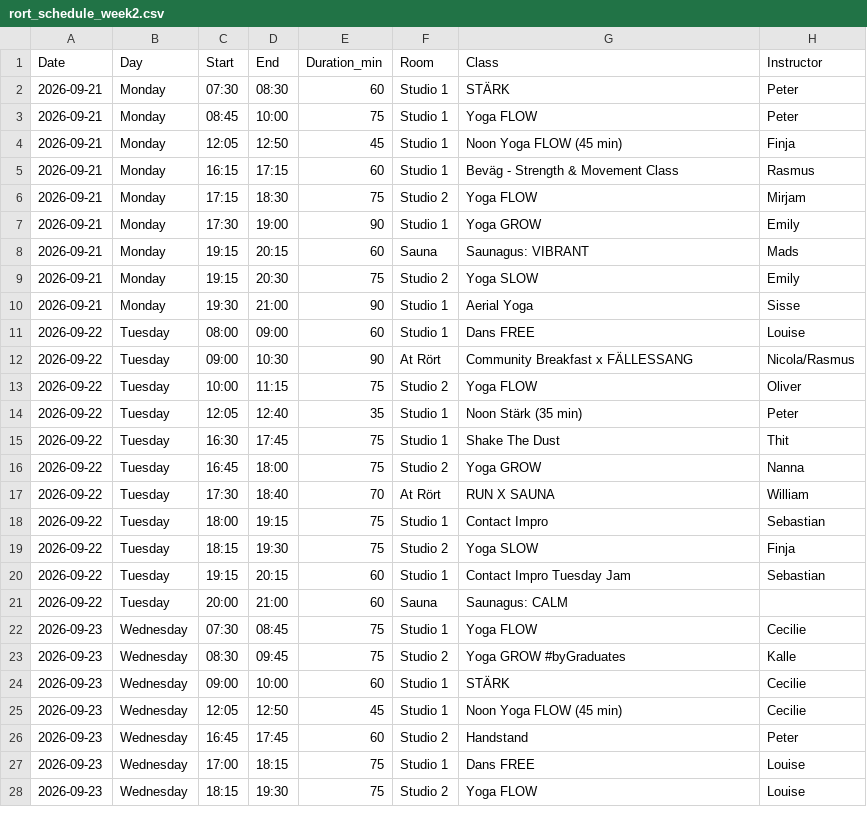
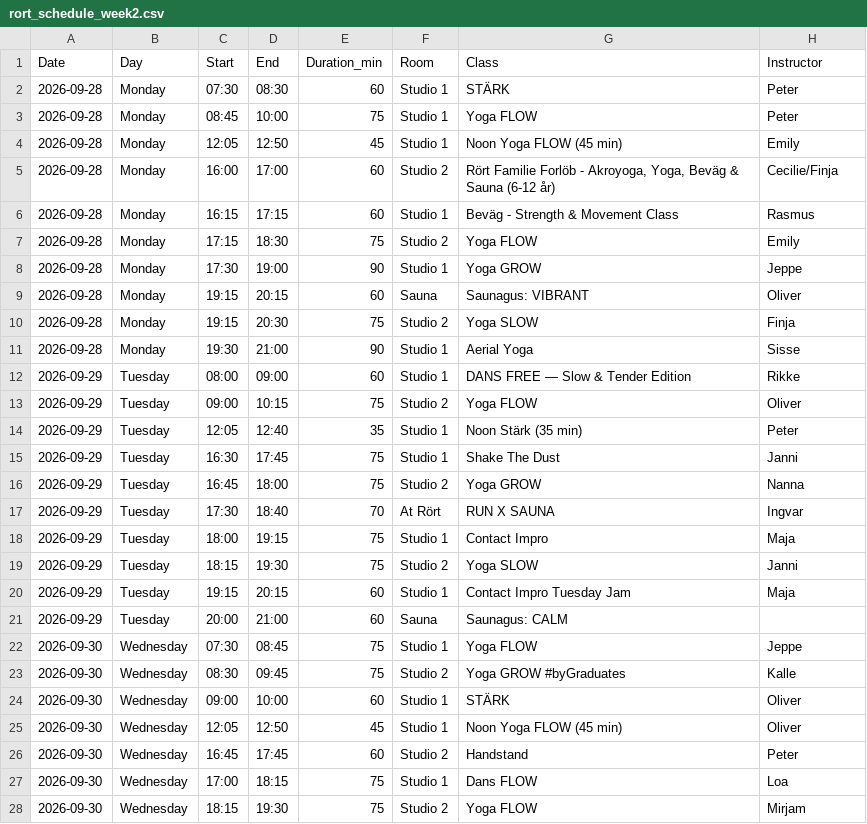
Before and after one commit to FreddyAngelo/rort-calendar, a CSV file: data/rort_schedule_week2.csv, drawn as a sheet; only a part is shown; the diff covers the shown part only.

```diff
--- a/data/rort_schedule_week2.csv
+++ b/data/rort_schedule_week2.csv
@@ -1,28 +1,28 @@
 Date,Day,Start,End,Duration_min,Room,Class,Instructor
-2026-09-21,Monday,07:30,08:30,60,Studio 1,STÄRK,Peter
-2026-09-21,Monday,08:45,10:00,75,Studio 1,Yoga FLOW,Peter
-2026-09-21,Monday,12:05,12:50,45,Studio 1,Noon Yoga FLOW (45 min),Finja
-2026-09-21,Monday,16:15,17:15,60,Studio 1,Beväg - Strength & Movement Class,Rasmus
-2026-09-21,Monday,17:15,18:30,75,Studio 2,Yoga FLOW,Mirjam
-2026-09-21,Monday,17:30,19:00,90,Studio 1,Yoga GROW,Emily
-2026-09-21,Monday,19:15,20:15,60,Sauna,Saunagus: VIBRANT,Mads
-2026-09-21,Monday,19:15,20:30,75,Studio 2,Yoga SLOW,Emily
-2026-09-21,Monday,19:30,21:00,90,Studio 1,Aerial Yoga,Sisse
-2026-09-22,Tuesday,08:00,09:00,60,Studio 1,Dans FREE,Louise
-2026-09-22,Tuesday,09:00,10:30,90,At Rört,Community Breakfast x FÄLLESSANG,Nicola/Rasmus
-2026-09-22,Tuesday,10:00,11:15,75,Studio 2,Yoga FLOW,Oliver
-2026-09-22,Tuesday,12:05,12:40,35,Studio 1,Noon Stärk (35 min),Peter
-2026-09-22,Tuesday,16:30,17:45,75,Studio 1,Shake The Dust,Thit
-2026-09-22,Tuesday,16:45,18:00,75,Studio 2,Yoga GROW,Nanna
-2026-09-22,Tuesday,17:30,18:40,70,At Rört,RUN X SAUNA,William
-2026-09-22,Tuesday,18:00,19:15,75,Studio 1,Contact Impro,Sebastian
-2026-09-22,Tuesday,18:15,19:30,75,Studio 2,Yoga SLOW,Finja
-2026-09-22,Tuesday,19:15,20:15,60,Studio 1,Contact Impro Tuesday Jam,Sebastian
-2026-09-22,Tuesday,20:00,21:00,60,Sauna,Saunagus: CALM,
-2026-09-23,Wednesday,07:30,08:45,75,Studio 1,Yoga FLOW,Cecilie
-2026-09-23,Wednesday,08:30,09:45,75,Studio 2,Yoga GROW #byGraduates,Kalle
-2026-09-23,Wednesday,09:00,10:00,60,Studio 1,STÄRK,Cecilie
-2026-09-23,Wednesday,12:05,12:50,45,Studio 1,Noon Yoga FLOW (45 min),Cecilie
-2026-09-23,Wednesday,16:45,17:45,60,Studio 2,Handstand,Peter
-2026-09-23,Wednesday,17:00,18:15,75,Studio 1,Dans FREE,Louise
-2026-09-23,Wednesday,18:15,19:30,75,Studio 2,Yoga FLOW,Louise
+2026-09-28,Monday,07:30,08:30,60,Studio 1,STÄRK,Peter
+2026-09-28,Monday,08:45,10:00,75,Studio 1,Yoga FLOW,Peter
+2026-09-28,Monday,12:05,12:50,45,Studio 1,Noon Yoga FLOW (45 min),Emily
+2026-09-28,Monday,16:00,17:00,60,Studio 2,"Rört Familie Forlöb - Akroyoga, Yoga, Beväg & Sauna (6-12 år)",Cecilie/Finja
+2026-09-28,Monday,16:15,17:15,60,Studio 1,Beväg - Strength & Movement Class,Rasmus
+2026-09-28,Monday,17:15,18:30,75,Studio 2,Yoga FLOW,Emily
+2026-09-28,Monday,17:30,19:00,90,Studio 1,Yoga GROW,Jeppe
+2026-09-28,Monday,19:15,20:15,60,Sauna,Saunagus: VIBRANT,Oliver
+2026-09-28,Monday,19:15,20:30,75,Studio 2,Yoga SLOW,Finja
+2026-09-28,Monday,19:30,21:00,90,Studio 1,Aerial Yoga,Sisse
+2026-09-29,Tuesday,08:00,09:00,60,Studio 1,DANS FREE — Slow & Tender Edition,Rikke
+2026-09-29,Tuesday,09:00,10:15,75,Studio 2,Yoga FLOW,Oliver
+2026-09-29,Tuesday,12:05,12:40,35,Studio 1,Noon Stärk (35 min),Peter
+2026-09-29,Tuesday,16:30,17:45,75,Studio 1,Shake The Dust,Janni
+2026-09-29,Tuesday,16:45,18:00,75,Studio 2,Yoga GROW,Nanna
+2026-09-29,Tuesday,17:30,18:40,70,At Rört,RUN X SAUNA,Ingvar
+2026-09-29,Tuesday,18:00,19:15,75,Studio 1,Contact Impro,Maja
+2026-09-29,Tuesday,18:15,19:30,75,Studio 2,Yoga SLOW,Janni
+2026-09-29,Tuesday,19:15,20:15,60,Studio 1,Contact Impro Tuesday Jam,Maja
+2026-09-29,Tuesday,20:00,21:00,60,Sauna,Saunagus: CALM,
+2026-09-30,Wednesday,07:30,08:45,75,Studio 1,Yoga FLOW,Jeppe
+2026-09-30,Wednesday,08:30,09:45,75,Studio 2,Yoga GROW #byGraduates,Kalle
+2026-09-30,Wednesday,09:00,10:00,60,Studio 1,STÄRK,Oliver
+2026-09-30,Wednesday,12:05,12:50,45,Studio 1,Noon Yoga FLOW (45 min),Oliver
+2026-09-30,Wednesday,16:45,17:45,60,Studio 2,Handstand,Peter
+2026-09-30,Wednesday,17:00,18:15,75,Studio 1,Dans FLOW,Loa
+2026-09-30,Wednesday,18:15,19:30,75,Studio 2,Yoga FLOW,Mirjam
```
Also changed, not shown: 3 added rows, 1 removed row and 40 edited cells elsewhere in this file, data/rort_schedule_week11.csv, data/rort_schedule_week3.csv, 8 other files.
